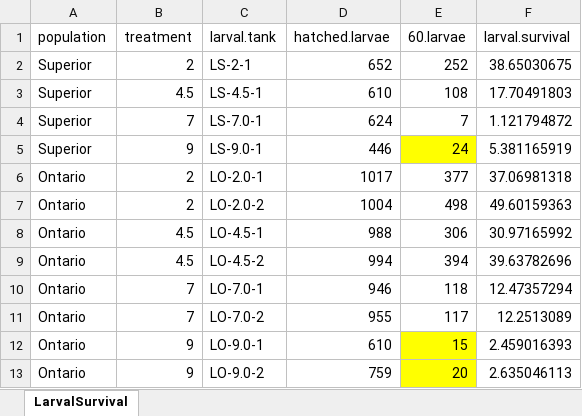
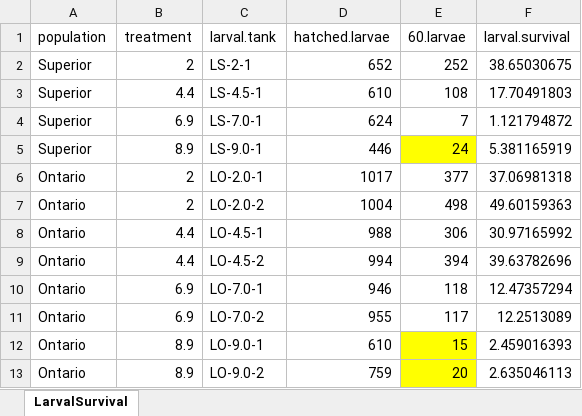
Before and after one commit to taylorstewart/Stewart-et-al-2021---Coregonine-Temp-Larvae, an Excel workbook: data/Artedi-Temperature-Larval-Survival.xlsx, sheet LarvalSurvival, drawn as a sheet; values as stored, in another font and other column widths than the file's, no borders; the diff names each change by its address in the sheet, - before the commit and + after, or states it on an @@ line.

```diff
--- a/data/Artedi-Temperature-Larval-Survival.xlsx (sheet LarvalSurvival)
+++ b/data/Artedi-Temperature-Larval-Survival.xlsx (sheet LarvalSurvival)
-B3 (treatment): 4.5
+B3 (treatment): 4.4
-B4 (treatment): 7
+B4 (treatment): 6.9
-B5 (treatment): 9
+B5 (treatment): 8.9
-B8:B9 (treatment): 4.5
+B8:B9 (treatment): 4.4
-B10:B11 (treatment): 7
+B10:B11 (treatment): 6.9
-B12:B13 (treatment): 9
+B12:B13 (treatment): 8.9
```
Also changed, not shown: 8 other files.
